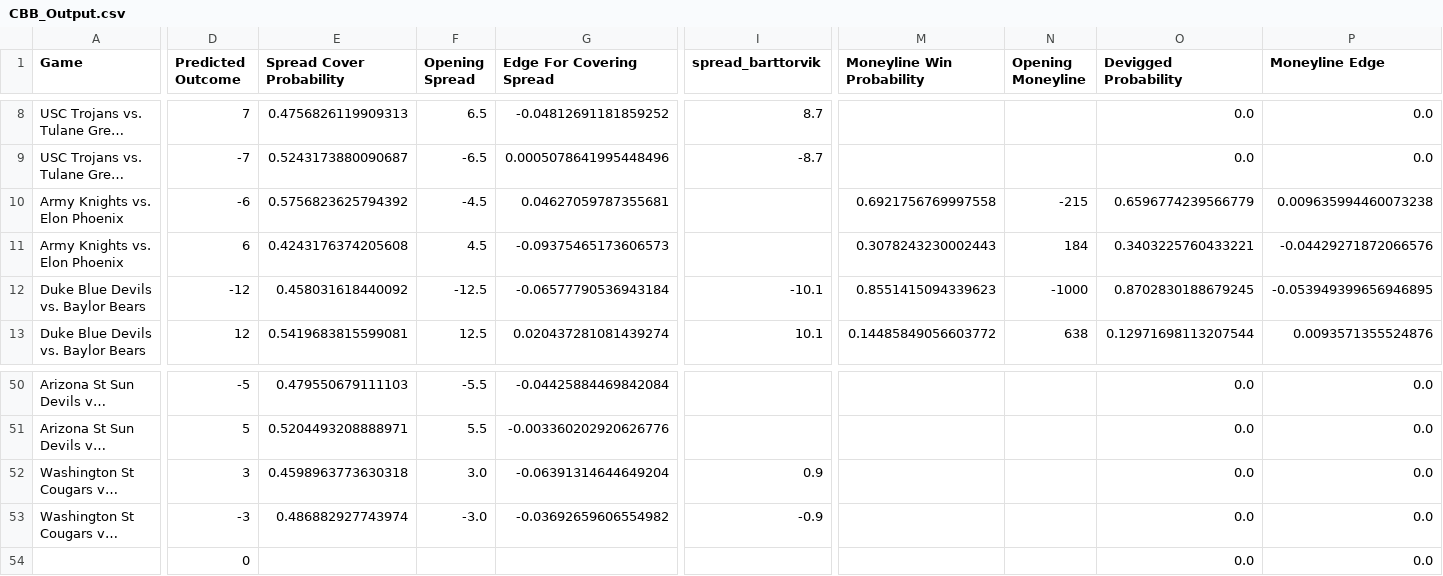
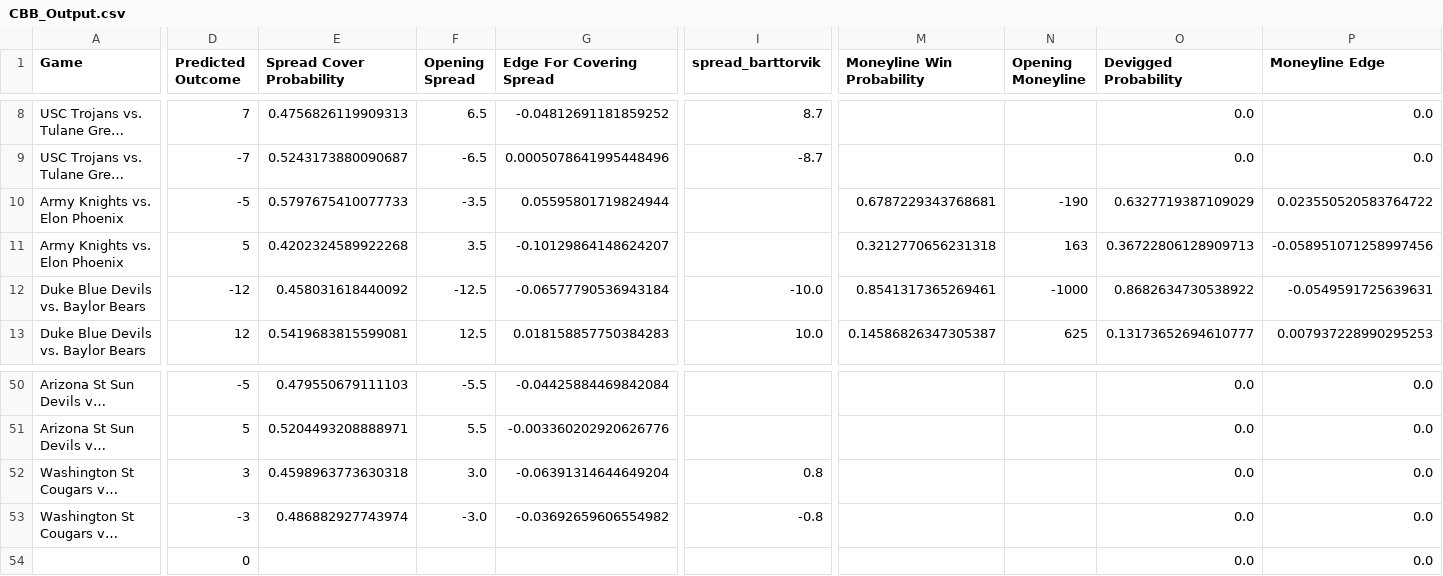
Before and after one commit to shaanchanchani/march_madness, a CSV file: CBB_Output.csv, drawn as a sheet; only a part is shown, gaps mark what is left out; long unchanged cells end in …; the diff covers the shown part only; the diff names each change by its address in the sheet, - before the commit and + after, or states it on an @@ line.

```diff
--- a/CBB_Output.csv
+++ b/CBB_Output.csv
-D10 (Predicted Outcome): -6
+D10 (Predicted Outcome): -5
-E10 (Spread Cover Probability): 0.5756823625794392
+E10 (Spread Cover Probability): 0.5797675410077733
-F10 (Opening Spread): -4.5
+F10 (Opening Spread): -3.5
-G10 (Edge For Covering Spread): 0.04627059787355681
+G10 (Edge For Covering Spread): 0.05595801719824944
-M10 (Moneyline Win Probability): 0.6921756769997558
+M10 (Moneyline Win Probability): 0.6787229343768681
-N10 (Opening Moneyline): -215
+N10 (Opening Moneyline): -190
-O10 (Devigged Probability): 0.6596774239566779
+O10 (Devigged Probability): 0.6327719387109029
-P10 (Moneyline Edge): 0.009635994460073238
+P10 (Moneyline Edge): 0.023550520583764722
-D11 (Predicted Outcome): 6
+D11 (Predicted Outcome): 5
-E11 (Spread Cover Probability): 0.4243176374205608
+E11 (Spread Cover Probability): 0.4202324589922268
-F11 (Opening Spread): 4.5
+F11 (Opening Spread): 3.5
-G11 (Edge For Covering Spread): -0.09375465173606573
+G11 (Edge For Covering Spread): -0.10129864148624207
-M11 (Moneyline Win Probability): 0.3078243230002443
+M11 (Moneyline Win Probability): 0.3212770656231318
-N11 (Opening Moneyline): 184
+N11 (Opening Moneyline): 163
-O11 (Devigged Probability): 0.3403225760433221
+O11 (Devigged Probability): 0.36722806128909713
-P11 (Moneyline Edge): -0.04429271872066576
+P11 (Moneyline Edge): -0.058951071258997456
-I12 (spread_barttorvik): -10.1
+I12 (spread_barttorvik): -10.0
-M12 (Moneyline Win Probability): 0.8551415094339623
+M12 (Moneyline Win Probability): 0.8541317365269461
-O12 (Devigged Probability): 0.8702830188679245
+O12 (Devigged Probability): 0.8682634730538922
-P12 (Moneyline Edge): -0.053949399656946895
+P12 (Moneyline Edge): -0.0549591725639631
-G13 (Edge For Covering Spread): 0.020437281081439274
+G13 (Edge For Covering Spread): 0.018158857750384283
-I13 (spread_barttorvik): 10.1
+I13 (spread_barttorvik): 10.0
-M13 (Moneyline Win Probability): 0.14485849056603772
+M13 (Moneyline Win Probability): 0.14586826347305387
-N13 (Opening Moneyline): 638
+N13 (Opening Moneyline): 625
-O13 (Devigged Probability): 0.12971698113207544
+O13 (Devigged Probability): 0.13173652694610777
-P13 (Moneyline Edge): 0.0093571355524876
+P13 (Moneyline Edge): 0.007937228990295253
-I52 (spread_barttorvik): 0.9
+I52 (spread_barttorvik): 0.8
-I53 (spread_barttorvik): -0.9
+I53 (spread_barttorvik): -0.8
```
Also changed, not shown: 90 edited cells elsewhere in this file.
